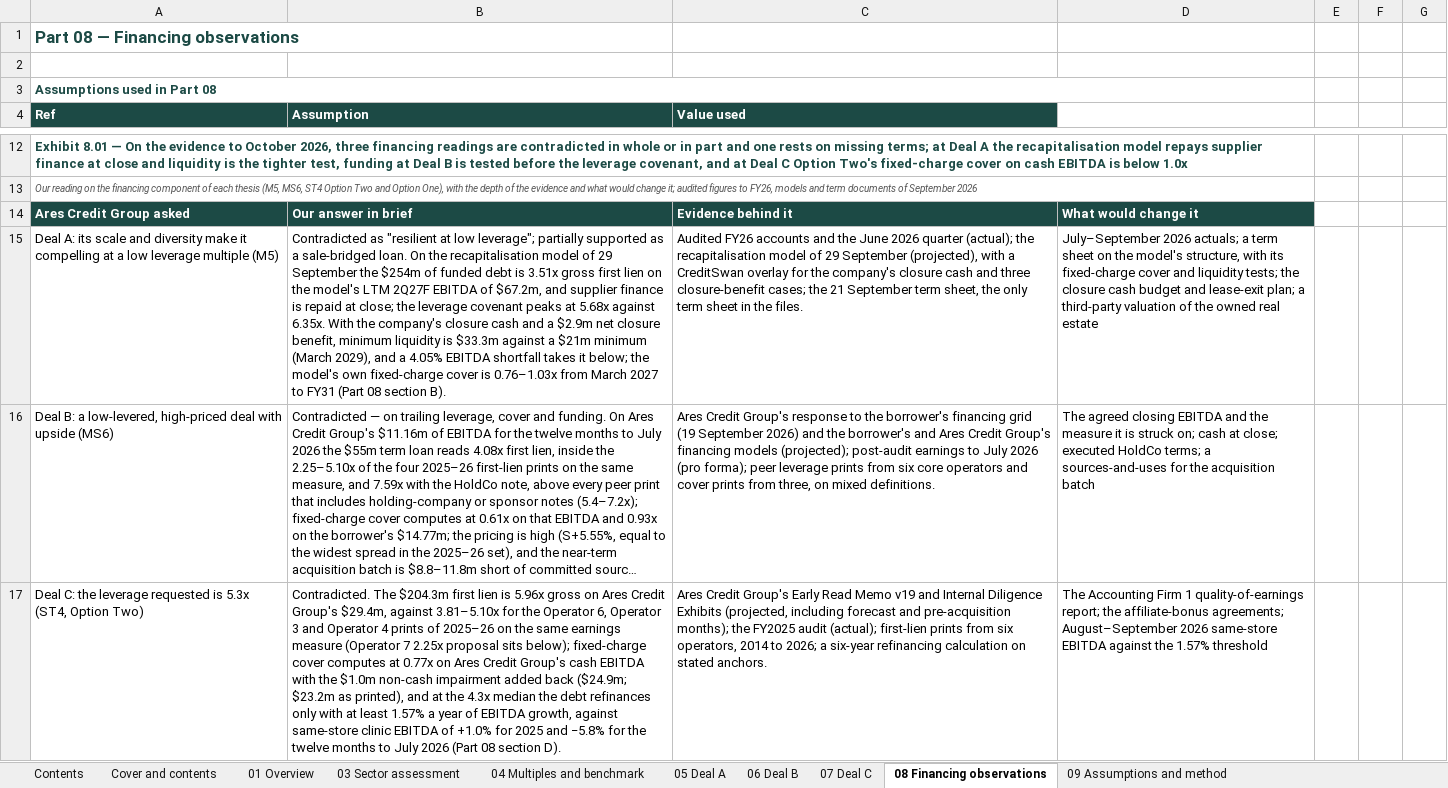
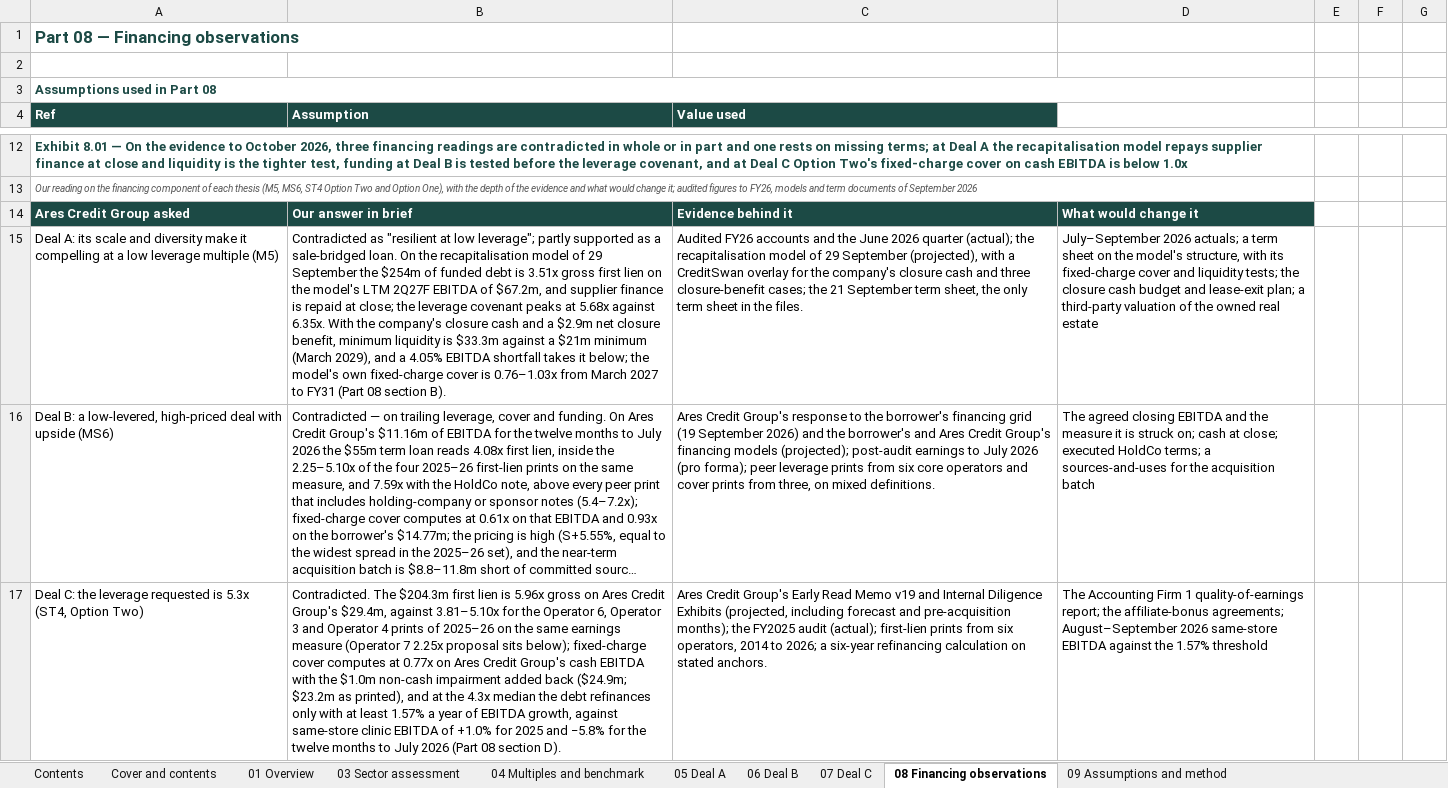
Before and after one commit to nehajwala12/areswf, an Excel workbook: Veterinary_care_Diligence_File_Tables_Oct-26.xlsx, sheet 08 Financing observations, drawn as a sheet; only a part is shown, gaps mark what is left out; long unchanged cells end in …; values as stored, in another font and other column widths than the file's, no borders; the diff covers the shown part only; the diff names each change by its address in the sheet, - before the commit and + after, or states it on an @@ line.

```diff
--- a/Veterinary_care_Diligence_File_Tables_Oct-26.xlsx (sheet 08 Financing observations)
+++ b/Veterinary_care_Diligence_File_Tables_Oct-26.xlsx (sheet 08 Financing observations)
-B15 (Assumption): …low leverage"; partially supported as…
+B15 (Assumption): …low leverage"; partly supported as…
```
Also changed, not shown: 3 edited cells elsewhere in this sheet, sheet 01 Overview, sheet 05 Deal A, sheet 06 Deal B, sheet 07 Deal C, 2 other files.
